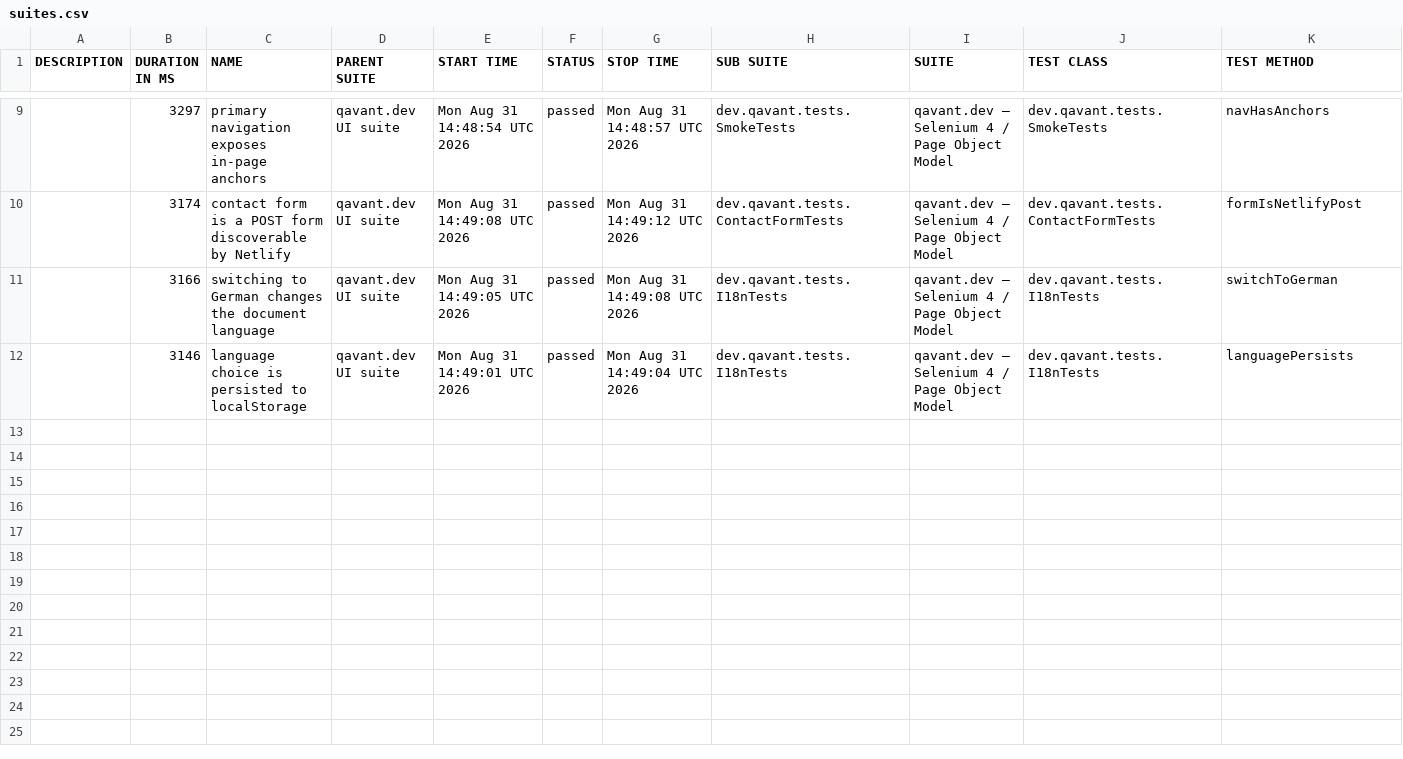
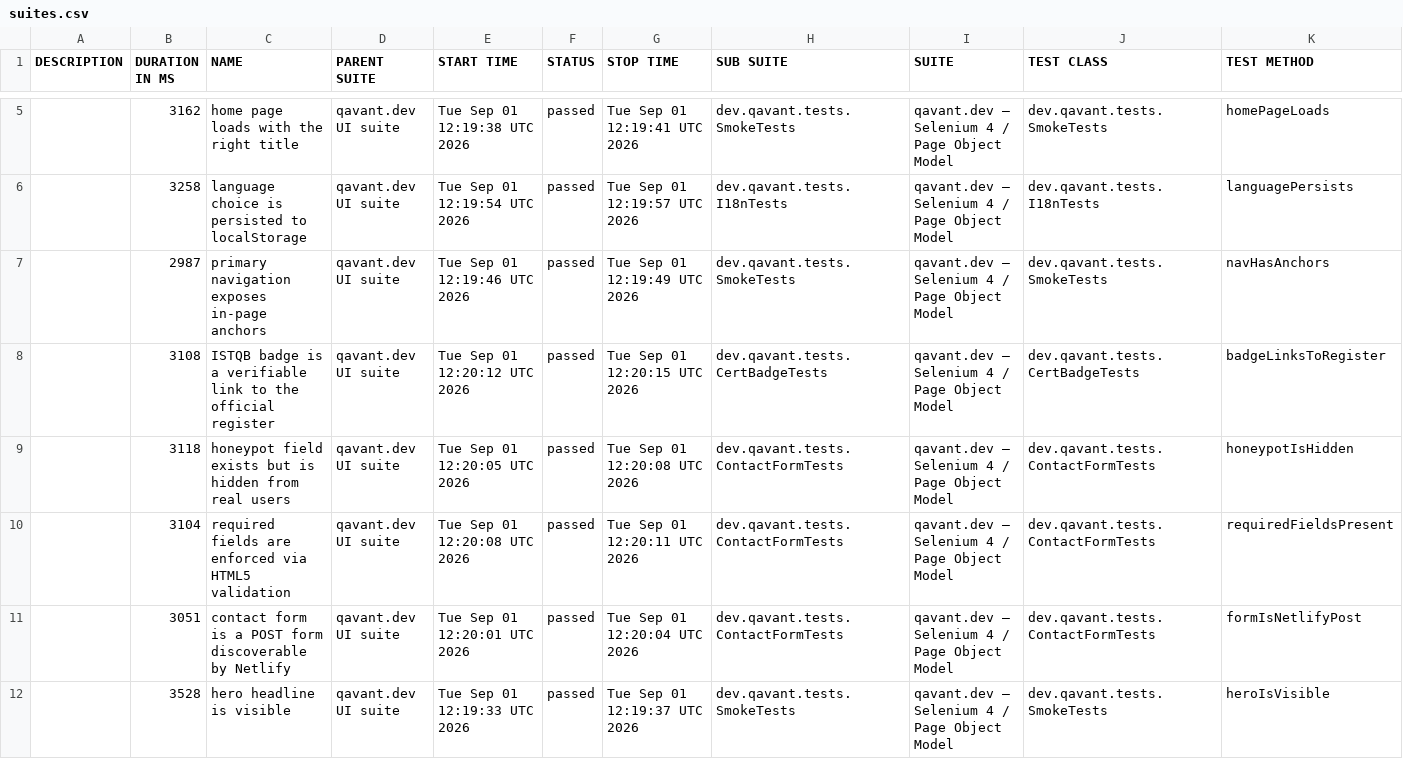
Before and after one commit to peterolah-qa/qavant-selenium, a CSV file: data/suites.csv, drawn as a sheet; only a part is shown, gaps mark what is left out; the diff covers the shown part only.

```diff
--- a/data/suites.csv
+++ b/data/suites.csv
@@ -9,4 +5,8 @@
-"","3297","primary navigation exposes in-page anchors","qavant.dev UI suite","Mon Aug 31 14:48:54 UTC 2026","passed","Mon Aug 31 14:48:57 UTC 2026","dev.qavant.tests.SmokeTests","qavant.dev — Selenium 4 / Page Object Model","dev.qavant.tests.SmokeTests","navHasAnchors"
-"","3174","contact form is a POST form discoverable by Netlify","qavant.dev UI suite","Mon Aug 31 14:49:08 UTC 2026","passed","Mon Aug 31 14:49:12 UTC 2026","dev.qavant.tests.ContactFormTests","qavant.dev — Selenium 4 / Page Object Model","dev.qavant.tests.ContactFormTests","formIsNetlifyPost"
-"","3166","switching to German changes the document language","qavant.dev UI suite","Mon Aug 31 14:49:05 UTC 2026","passed","Mon Aug 31 14:49:08 UTC 2026","dev.qavant.tests.I18nTests","qavant.dev — Selenium 4 / Page Object Model","dev.qavant.tests.I18nTests","switchToGerman"
-"","3146","language choice is persisted to localStorage","qavant.dev UI suite","Mon Aug 31 14:49:01 UTC 2026","passed","Mon Aug 31 14:49:04 UTC 2026","dev.qavant.tests.I18nTests","qavant.dev — Selenium 4 / Page Object Model","dev.qavant.tests.I18nTests","languagePersists"
+"","3162","home page loads with the right title","qavant.dev UI suite","Tue Sep 01 12:19:38 UTC 2026","passed","Tue Sep 01 12:19:41 UTC 2026","dev.qavant.tests.SmokeTests","qavant.dev — Selenium 4 / Page Object Model","dev.qavant.tests.SmokeTests","homePageLoads"
+"","3258","language choice is persisted to localStorage","qavant.dev UI suite","Tue Sep 01 12:19:54 UTC 2026","passed","Tue Sep 01 12:19:57 UTC 2026","dev.qavant.tests.I18nTests","qavant.dev — Selenium 4 / Page Object Model","dev.qavant.tests.I18nTests","languagePersists"
+"","2987","primary navigation exposes in-page anchors","qavant.dev UI suite","Tue Sep 01 12:19:46 UTC 2026","passed","Tue Sep 01 12:19:49 UTC 2026","dev.qavant.tests.SmokeTests","qavant.dev — Selenium 4 / Page Object Model","dev.qavant.tests.SmokeTests","navHasAnchors"
+"","3108","ISTQB badge is a verifiable link to the official register","qavant.dev UI suite","Tue Sep 01 12:20:12 UTC 2026","passed","Tue Sep 01 12:20:15 UTC 2026","dev.qavant.tests.CertBadgeTests","qavant.dev — Selenium 4 / Page Object Model","dev.qavant.tests.CertBadgeTests","badgeLinksToRegister"
+"","3118","honeypot field exists but is hidden from real users","qavant.dev UI suite","Tue Sep 01 12:20:05 UTC 2026","passed","Tue Sep 01 12:20:08 UTC 2026","dev.qavant.tests.ContactFormTests","qavant.dev — Selenium 4 / Page Object Model","dev.qavant.tests.ContactFormTests","honeypotIsHidden"
+"","3104","required fields are enforced via HTML5 validation","qavant.dev UI suite","Tue Sep 01 12:20:08 UTC 2026","passed","Tue Sep 01 12:20:11 UTC 2026","dev.qavant.tests.ContactFormTests","qavant.dev — Selenium 4 / Page Object Model","dev.qavant.tests.ContactFormTests","requiredFieldsPresent"
+"","3051","contact form is a POST form discoverable by Netlify","qavant.dev UI suite","Tue Sep 01 12:20:01 UTC 2026","passed","Tue Sep 01 12:20:04 UTC 2026","dev.qavant.tests.ContactFormTests","qavant.dev — Selenium 4 / Page Object Model","dev.qavant.tests.ContactFormTests","formIsNetlifyPost"
+"","3528","hero headline is visible","qavant.dev UI suite","Tue Sep 01 12:19:33 UTC 2026","passed","Tue Sep 01 12:19:37 UTC 2026","dev.qavant.tests.SmokeTests","qavant.dev — Selenium 4 / Page Object Model","dev.qavant.tests.SmokeTests","heroIsVisible"
```
Also changed, not shown: 1 added row, 5 removed rows and 6 edited cells elsewhere in this file, 36 other files.
